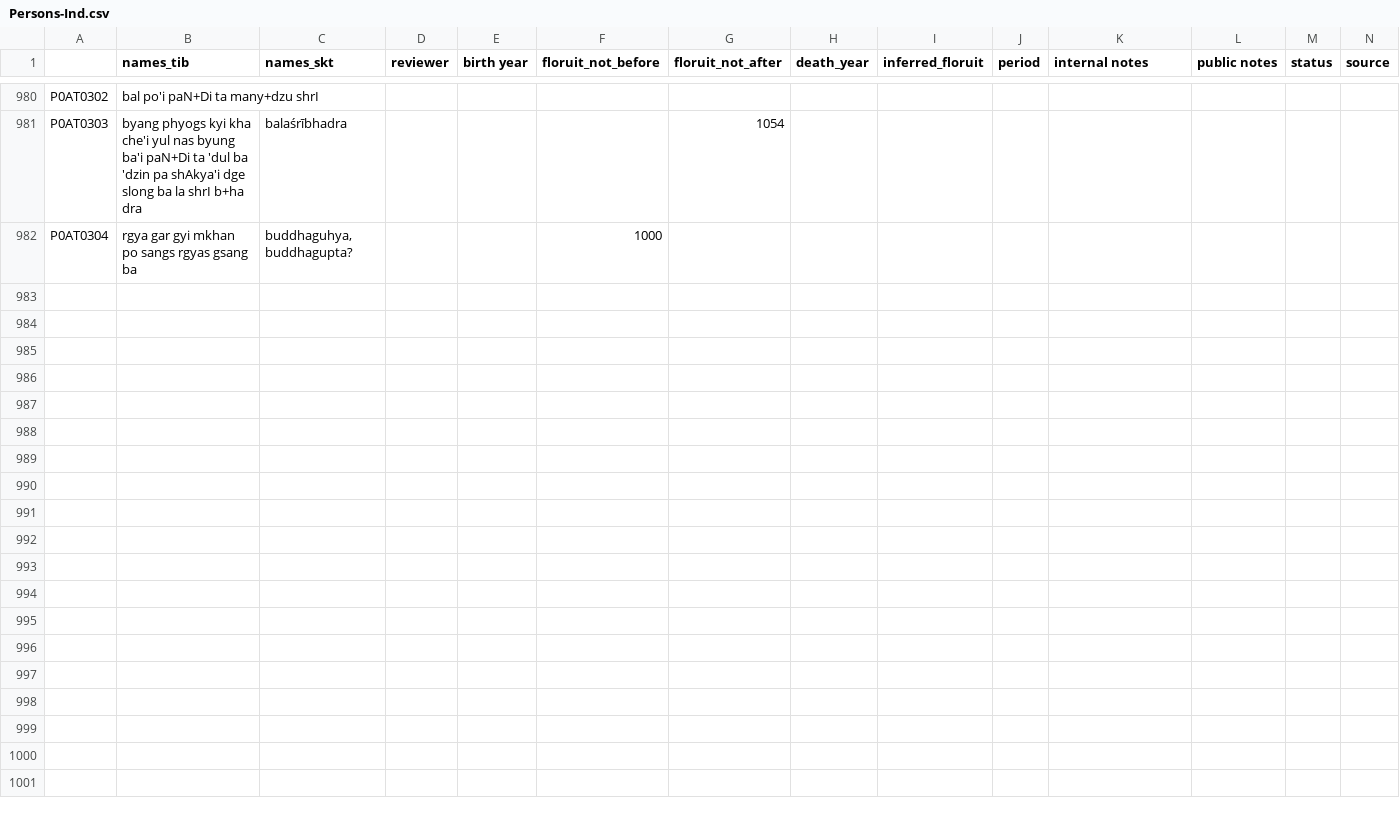
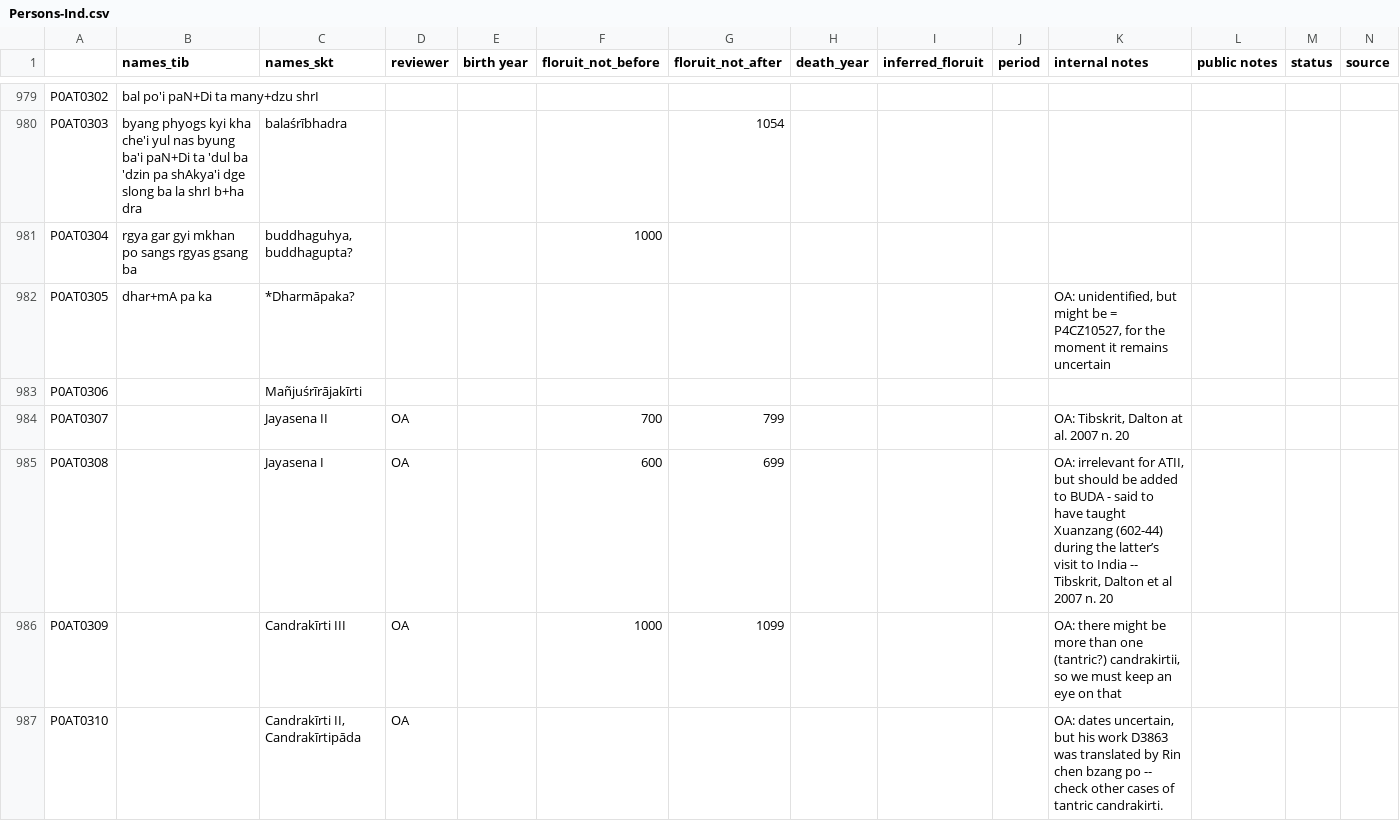
Before and after one commit to eroux/IATTC, a CSV file: csv/Persons-Ind.csv, drawn as a sheet; only a part is shown, gaps mark what is left out; rows hold the shown columns only; the diff covers the shown part only; the diff names each change by its address in the sheet, - before the commit and + after, or states it on an @@ line.

Commit message:
update with online spreadsheet

```diff
--- a/csv/Persons-Ind.csv
+++ b/csv/Persons-Ind.csv
+row 982: P0AT0305 | dhar+mA pa ka | *Dharmāpaka? |  |  |  |  |  |  |  | OA: unidentified, but might be = P4CZ10527, for the moment it remains uncertain
+row 983: P0AT0306 |  | Mañjuśrīrājakīrti
+row 984: P0AT0307 |  | Jayasena II | OA |  | 700 | 799 |  |  |  | OA: Tibskrit, Dalton at al. 2007 n. 20
+row 985: P0AT0308 |  | Jayasena I | OA |  | 600 | 699 |  |  |  | OA: irrelevant for ATII, but should be added to BUDA - said to have taught Xuanzang (602-44) during the latter’s visit to India -- Tibskrit, Dalton et al 2007 n. 20
+row 986: P0AT0309 |  | Candrakīrti III | OA |  | 1000 | 1099 |  |  |  | OA: there might be more than one (tantric?) candrakirtii, so we must keep an eye on that
+row 987: P0AT0310 |  | Candrakīrti II, Candrakīrtipāda | OA |  |  |  |  |  |  | OA: dates uncertain, but his work D3863 was translated by Rin chen bzang po -- check other cases of tantric candrakirti.
```
Also changed, not shown: 5 added rows, 1 removed row and 80 edited cells elsewhere in this file, csv/DergeKangyur.csv, csv/DergeTengyur.csv, 1 other file.
